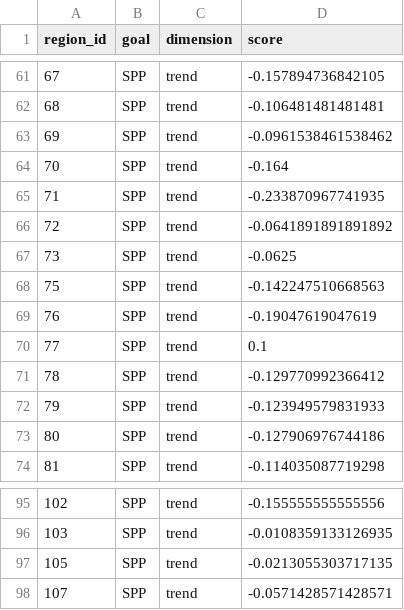
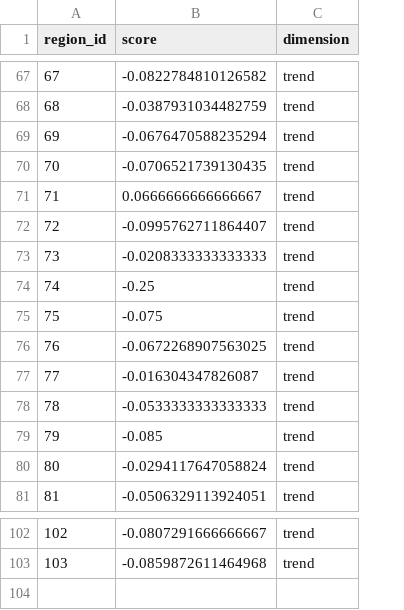
Before and after one commit to idsochile/chl, a CSV file: comunas/layers/spp_trend_chl2023.csv, drawn as a sheet; only a part is shown, gaps mark what is left out; removed rows and columns are numbered as before the commit, all else as after; the diff covers the shown part only; the diff names each change by its address in the sheet, - before the commit and + after, or states it on an @@ line.

```diff
--- a/comunas/layers/spp_trend_chl2023.csv
+++ b/comunas/layers/spp_trend_chl2023.csv
-column B (goal), rows 61-74: all SPP; rows 95-96: SPP | SPP
+column B (score), rows 67-73: -0.0822784810126582 | -0.0387931034482759 | -0.0676470588235294 | -0.0706521739130435 | 0.0666666666666667 | -0.0995762711864407 | -0.0208333333333333; rows 75-81: -0.075 | -0.0672268907563025 | -0.016304347826087 | -0.0533333333333333 | -0.085 | -0.0294117647058824 | -0.0506329113924051; rows 102-103: -0.0807291666666667 | -0.0859872611464968
-column D (score), rows 61-74: -0.157894736842105 | -0.106481481481481 | -0.0961538461538462 | -0.164 | -0.233870967741935 | -0.0641891891891892 | -0.0625 | -0.142247510668563 | -0.19047619047619 | 0.1 | -0.129770992366412 | -0.123949579831933 | -0.127906976744186 | -0.114035087719298; rows 95-96: -0.155555555555556 | -0.0108359133126935
+row 74: 74 | -0.25 | trend
-row 97: 105 | SPP | trend | -0.0213055303717135
-row 98: 107 | SPP | trend | -0.0571428571428571
```
Also changed, not shown: 7 added rows and 1 removed row elsewhere in this file.
